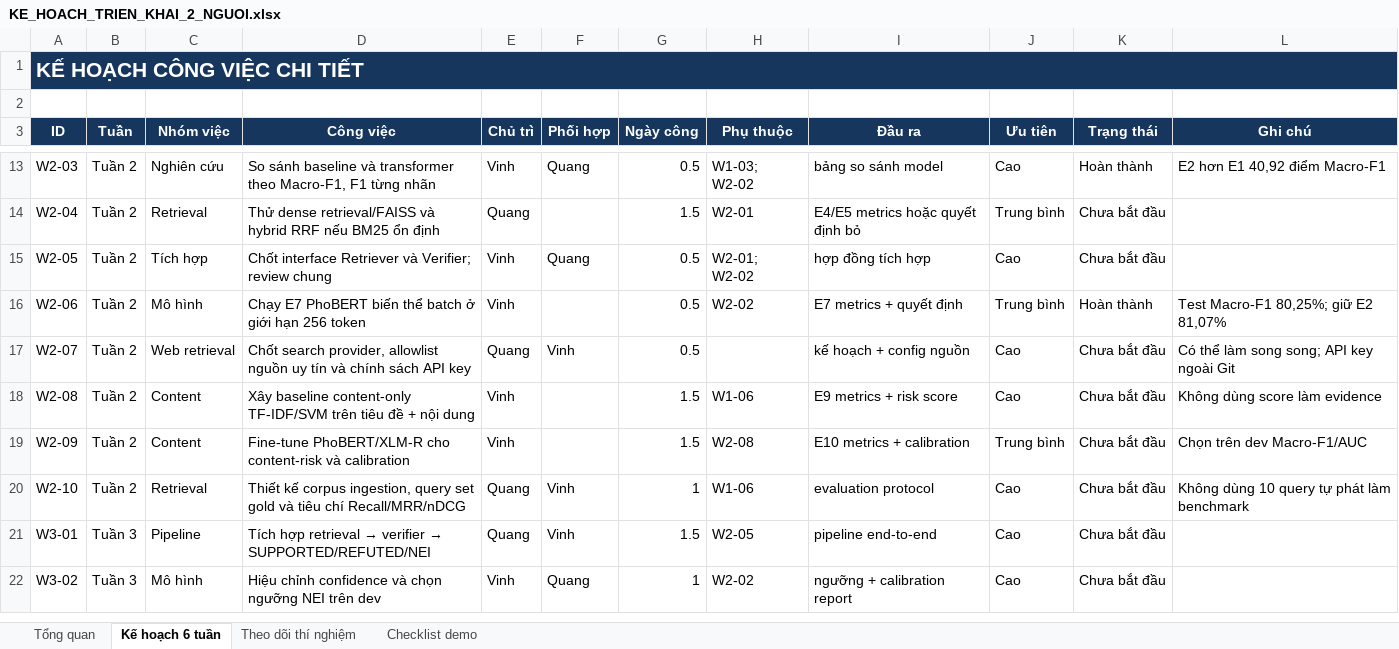
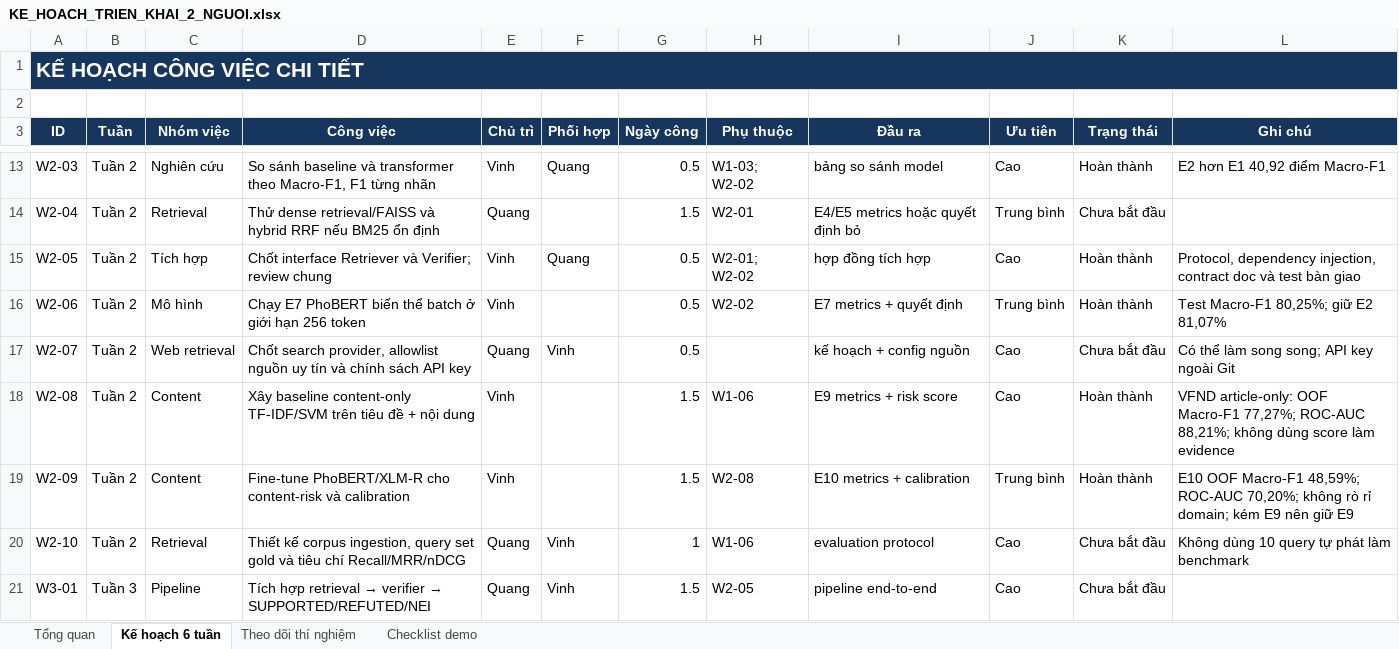
Before and after one commit to ducvinh101101/Vietnamese_Fact_Checking, an Excel workbook: KE_HOACH_TRIEN_KHAI_2_NGUOI.xlsx, sheet Kế hoạch 6 tuần, drawn as a sheet; only a part is shown, gaps mark what is left out; the shorter side is filled out with more unchanged rows; values as stored, in another font and other column widths than the file's, no borders; conditional formats not drawn; the diff names each change by its address in the sheet, - before the commit and + after, or states it on an @@ line.

Commit message:
feat: complete content risk experiments and contracts

```diff
--- a/KE_HOACH_TRIEN_KHAI_2_NGUOI.xlsx (sheet Kế hoạch 6 tuần)
+++ b/KE_HOACH_TRIEN_KHAI_2_NGUOI.xlsx (sheet Kế hoạch 6 tuần)
-K15 (Trạng thái): Chưa bắt đầu
+K15 (Trạng thái): Hoàn thành
-L15 (Ghi chú): (empty)
+L15 (Ghi chú): Protocol, dependency injection, contract doc và test bàn giao
-K18:K19 (Trạng thái): Chưa bắt đầu
+K18:K19 (Trạng thái): Hoàn thành
-L18 (Ghi chú): Không dùng score…
+L18 (Ghi chú): VFND article-only: OOF Macro-F1 77,27%; ROC-AUC 88,21%; không dùng score…
-L19 (Ghi chú): Chọn trên dev Macro-F1/AUC
+L19 (Ghi chú): E10 OOF Macro-F1 48,59%; ROC-AUC 70,20%; không rò rỉ domain; kém E9 nên giữ E9
```
Also changed, not shown: sheet Theo dõi thí nghiệm, 23 other files.
